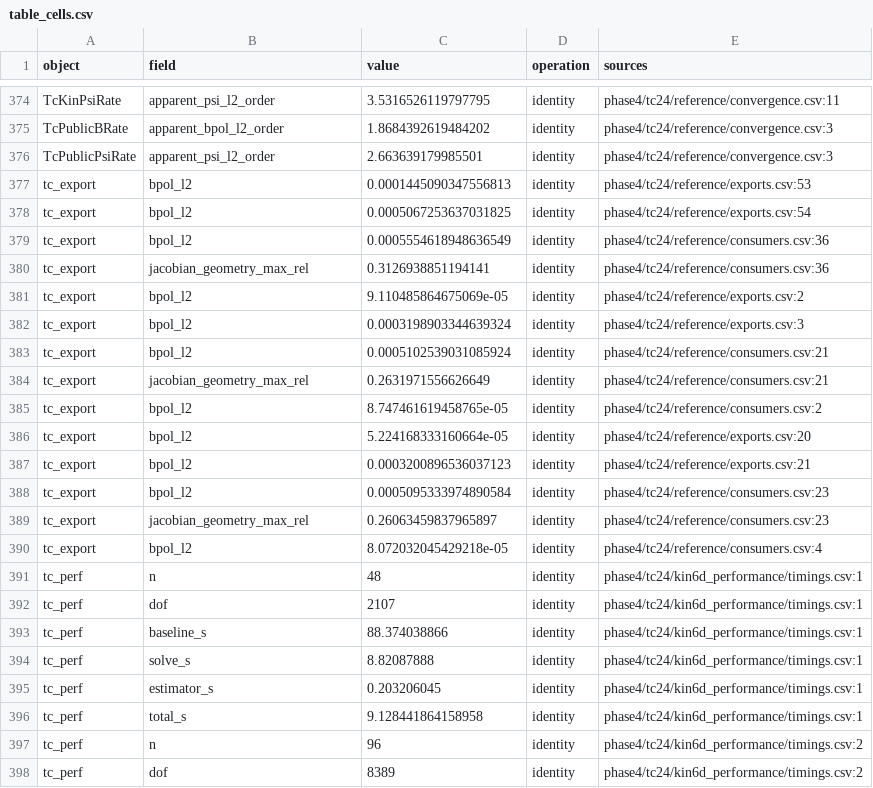
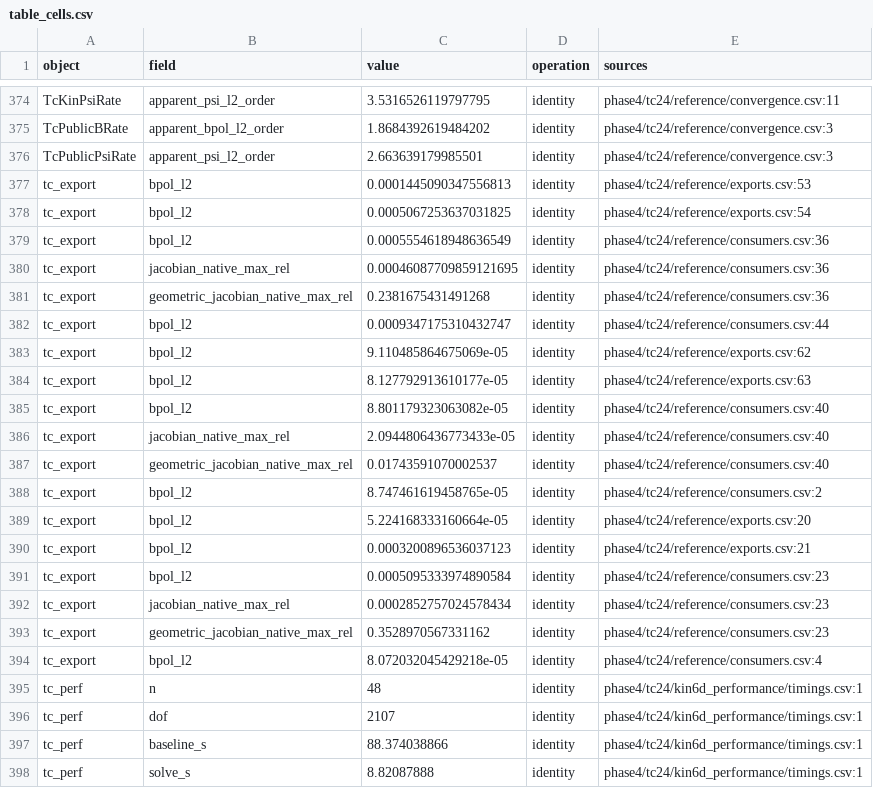
Before and after one commit to itpplasma/writeups, a CSV file: equilibrium/tc24/data/table_cells.csv, drawn as a sheet; only a part is shown, gaps mark what is left out; the shorter side is filled out with more unchanged rows; the diff covers the shown part only.

```diff
--- a/equilibrium/tc24/data/table_cells.csv
+++ b/equilibrium/tc24/data/table_cells.csv
@@ -379,7 +379,10 @@ tc_export,bpol_l2,0.0005067253637031825,identity,phase4/tc24/reference/exports.c
 tc_export,bpol_l2,0.0005554618948636549,identity,phase4/tc24/reference/consumers.csv:36
-tc_export,jacobian_geometry_max_rel,0.3126938851194141,identity,phase4/tc24/reference/consumers.csv:36
-tc_export,bpol_l2,9.110485864675069e-05,identity,phase4/tc24/reference/exports.csv:2
-tc_export,bpol_l2,0.0003198903344639324,identity,phase4/tc24/reference/exports.csv:3
-tc_export,bpol_l2,0.0005102539031085924,identity,phase4/tc24/reference/consumers.csv:21
-tc_export,jacobian_geometry_max_rel,0.2631971556626649,identity,phase4/tc24/reference/consumers.csv:21
+tc_export,jacobian_native_max_rel,0.00046087709859121695,identity,phase4/tc24/reference/consumers.csv:36
+tc_export,geometric_jacobian_native_max_rel,0.2381675431491268,identity,phase4/tc24/reference/consumers.csv:36
+tc_export,bpol_l2,0.0009347175310432747,identity,phase4/tc24/reference/consumers.csv:44
+tc_export,bpol_l2,9.110485864675069e-05,identity,phase4/tc24/reference/exports.csv:62
+tc_export,bpol_l2,8.127792913610177e-05,identity,phase4/tc24/reference/exports.csv:63
+tc_export,bpol_l2,8.801179323063082e-05,identity,phase4/tc24/reference/consumers.csv:40
+tc_export,jacobian_native_max_rel,2.0944806436773433e-05,identity,phase4/tc24/reference/consumers.csv:40
+tc_export,geometric_jacobian_native_max_rel,0.01743591070002537,identity,phase4/tc24/reference/consumers.csv:40
 tc_export,bpol_l2,8.747461619458765e-05,identity,phase4/tc24/reference/consumers.csv:2
@@ -388,3 +391,4 @@ tc_export,bpol_l2,0.0003200896536037123,identity,phase4/tc24/reference/exports.c
 tc_export,bpol_l2,0.0005095333974890584,identity,phase4/tc24/reference/consumers.csv:23
-tc_export,jacobian_geometry_max_rel,0.26063459837965897,identity,phase4/tc24/reference/consumers.csv:23
+tc_export,jacobian_native_max_rel,0.0002852757024578434,identity,phase4/tc24/reference/consumers.csv:23
+tc_export,geometric_jacobian_native_max_rel,0.3528970567331162,identity,phase4/tc24/reference/consumers.csv:23
 tc_export,bpol_l2,8.072032045429218e-05,identity,phase4/tc24/reference/consumers.csv:4
```
Also changed, not shown: 25 added rows elsewhere in this file, equilibrium/tc24/data/limitations.csv, equilibrium/tc24/data/phase4/tc24/reference/execution.csv, 19 other files.
